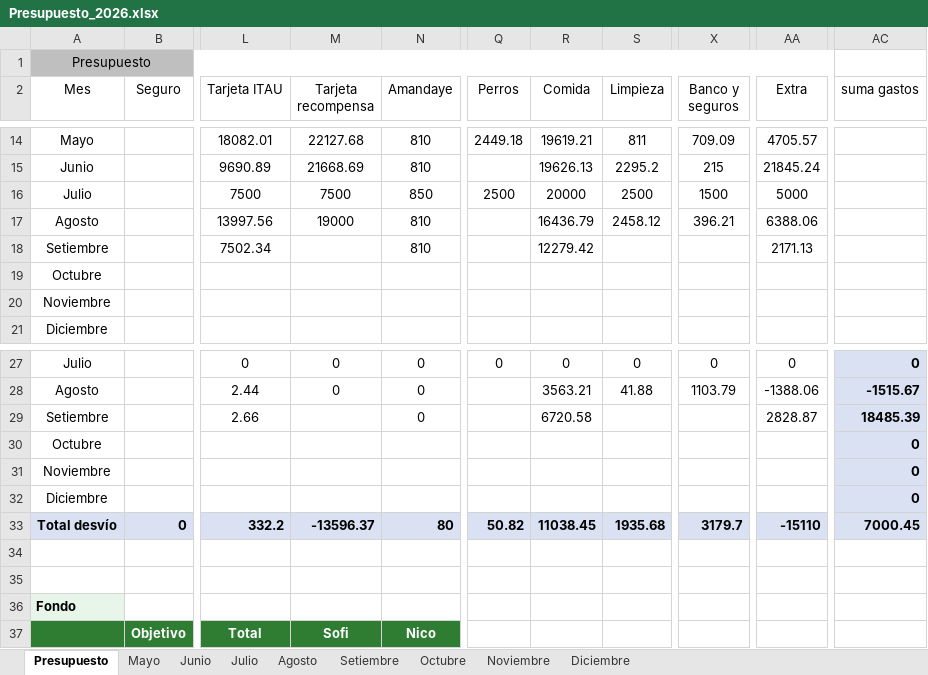
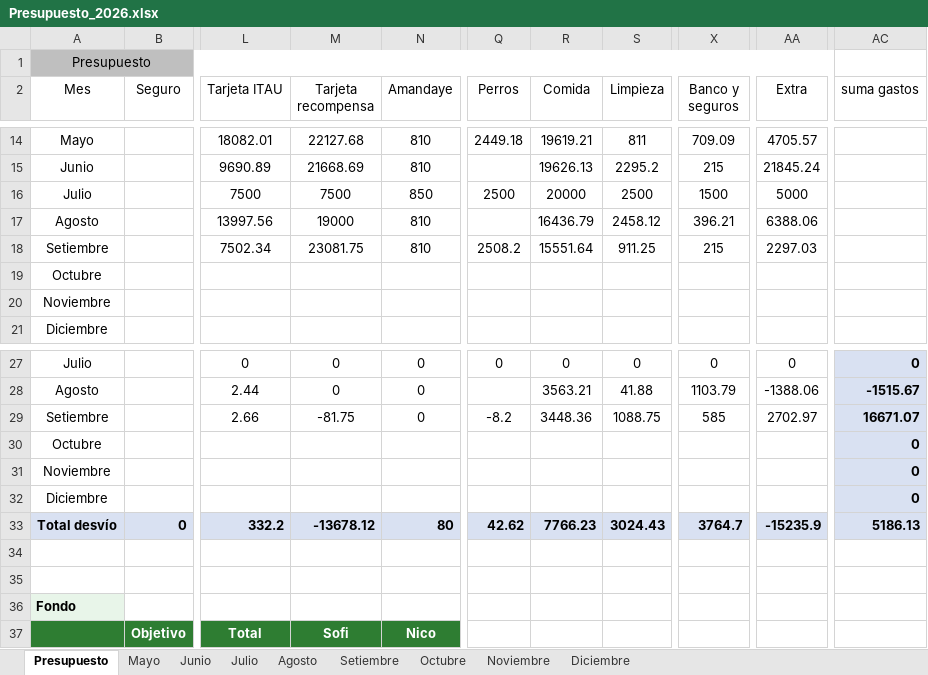
Before and after one commit to PersonalCasa/Presupuesto, an Excel workbook: Presupuesto_2026.xlsx, sheet Presupuesto, drawn as a sheet; only a part is shown, gaps mark what is left out; values as stored, in another font and other column widths than the file's, no borders; conditional formats not drawn; the diff names each change by its address in the sheet, - before the commit and + after, or states it on an @@ line.

Commit message:
Add files via upload

```diff
--- a/Presupuesto_2026.xlsx (sheet Presupuesto)
+++ b/Presupuesto_2026.xlsx (sheet Presupuesto)
-M18 (Tarjeta recompensa): (empty)
+M18 (Tarjeta recompensa): 23081.75
-Q18 (Perros): (empty)
+Q18 (Perros): 2508.2
-R18 (Comida): 12279.42
+R18 (Comida): 15551.64
-S18 (Limpieza): (empty)
+S18 (Limpieza): 911.25
-X18 (Banco y seguros): (empty)
+X18 (Banco y seguros): 215
-AA18 (Extra): 2171.13
+AA18 (Extra): 2297.03
-M29 (Tarjeta recompensa): (empty)
+M29 (Tarjeta recompensa): -81.75
-Q29 (Perros): (empty)
+Q29 (Perros): -8.2
-R29 (Comida): 6720.58
+R29 (Comida): 3448.36
-S29 (Limpieza): (empty)
+S29 (Limpieza): 1088.75
-X29 (Banco y seguros): (empty)
+X29 (Banco y seguros): 585
-AA29 (Extra): 2828.87
+AA29 (Extra): 2702.97
-AC29 (suma gastos): 18485.39
+AC29 (suma gastos): 16671.07
-M33 (Tarjeta recompensa): -13596.37
+M33 (Tarjeta recompensa): -13678.12
-Q33 (Perros): 50.82
+Q33 (Perros): 42.62
-R33 (Comida): 11038.45
+R33 (Comida): 7766.23
-S33 (Limpieza): 1935.68
+S33 (Limpieza): 3024.43
-X33 (Banco y seguros): 3179.7
+X33 (Banco y seguros): 3764.7
-AA33 (Extra): -15110
+AA33 (Extra): -15235.9
-AC33 (suma gastos): 7000.45
+AC33 (suma gastos): 5186.13
```
Also changed, not shown: sheet Setiembre.
